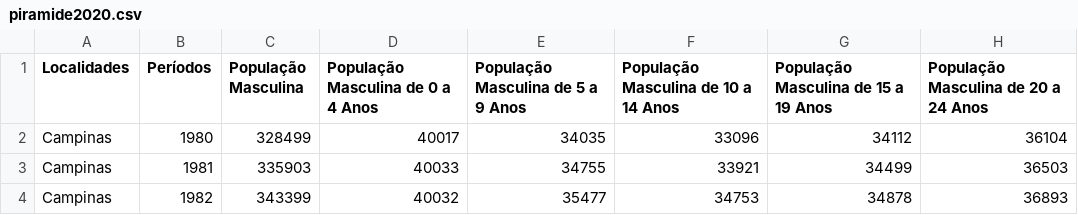
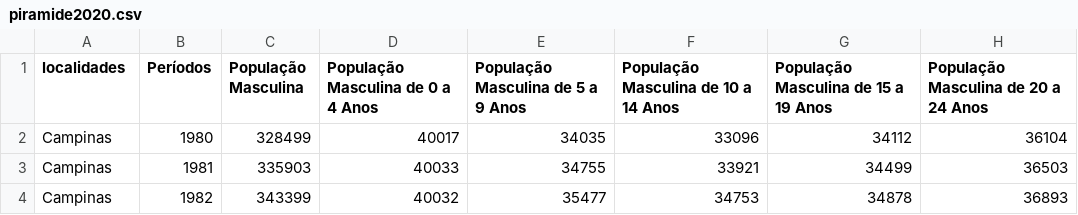
Before and after one commit to gabriel-nn-puccampinas/observatorio-repository, a CSV file: piramide2020.csv, drawn as a sheet; only a part is shown; the diff names each change by its address in the sheet, - before the commit and + after, or states it on an @@ line.

Commit message:
localidades

```diff
--- a/piramide2020.csv
+++ b/piramide2020.csv
-A1: Localidades
+A1: localidades
```
